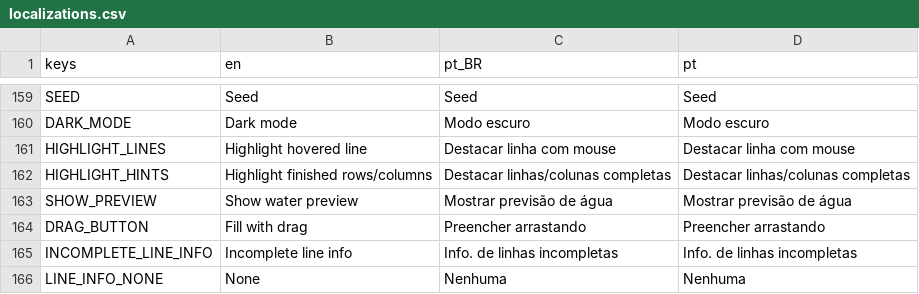
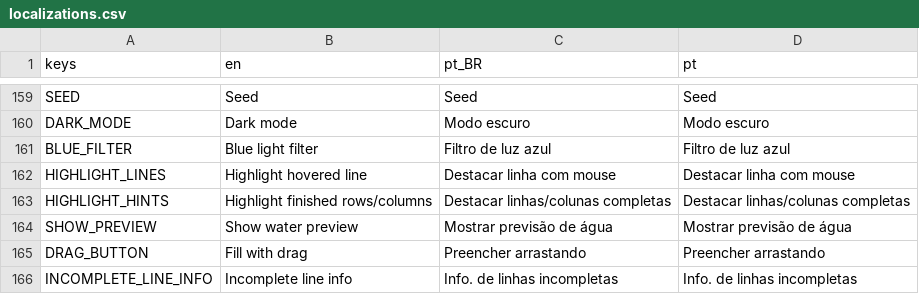
Before and after one commit to MarvellousSoft/liquidum, a CSV file: project/localization/localizations.csv, drawn as a sheet; only a part is shown, gaps mark what is left out; the shorter side is filled out with more unchanged rows.

Commit message:
Add blue filter + fixed settings screen on mobile

```diff
--- a/project/localization/localizations.csv
+++ b/project/localization/localizations.csv
@@ -160,2 +160,3 @@ SEED,Seed,Seed,Seed
 DARK_MODE,Dark mode,Modo escuro,Modo escuro
+BLUE_FILTER,Blue light filter,Filtro de luz azul,Filtro de luz azul
 HIGHLIGHT_LINES,Highlight hovered line,Destacar linha com mouse,Destacar linha com mouse
```
Also changed, not shown: 9 other files.
